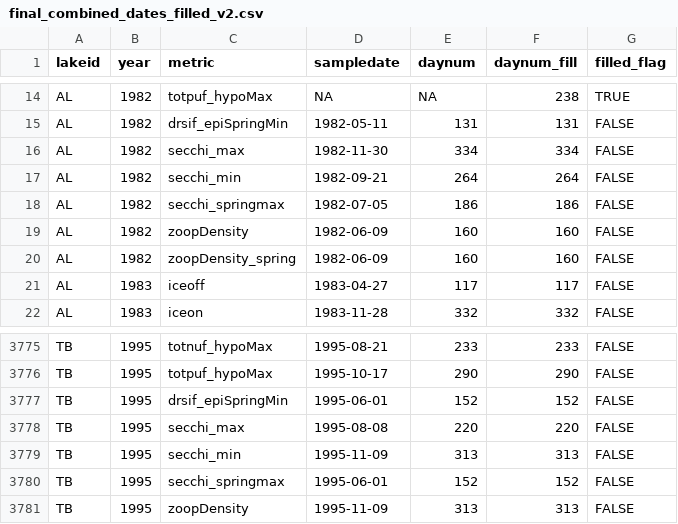
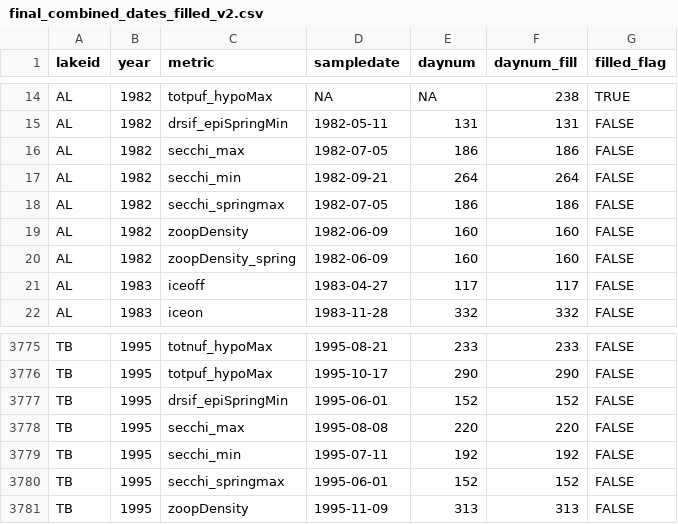
Before and after one commit to pchanson/ntl_phenology, a CSV file: Data/analysis_ready/final_combined_dates_filled_v2.csv, drawn as a sheet; only a part is shown, gaps mark what is left out.

```diff
--- a/Data/analysis_ready/final_combined_dates_filled_v2.csv
+++ b/Data/analysis_ready/final_combined_dates_filled_v2.csv
@@ -15,3 +15,3 @@ AL,1982,totpuf_hypoMax,NA,NA,238,TRUE
 AL,1982,drsif_epiSpringMin,1982-05-11,131,131,FALSE
-AL,1982,secchi_max,1982-11-30,334,334,FALSE
+AL,1982,secchi_max,1982-07-05,186,186,FALSE
 AL,1982,secchi_min,1982-09-21,264,264,FALSE
@@ -3778,3 +3778,3 @@ TB,1995,drsif_epiSpringMin,1995-06-01,152,152,FALSE
 TB,1995,secchi_max,1995-08-08,220,220,FALSE
-TB,1995,secchi_min,1995-11-09,313,313,FALSE
+TB,1995,secchi_min,1995-07-11,192,192,FALSE
 TB,1995,secchi_springmax,1995-06-01,152,152,FALSE
```
Also changed, not shown: 7 other files.
